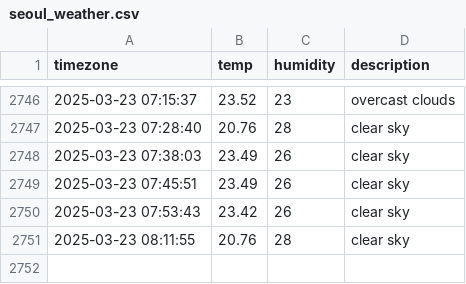
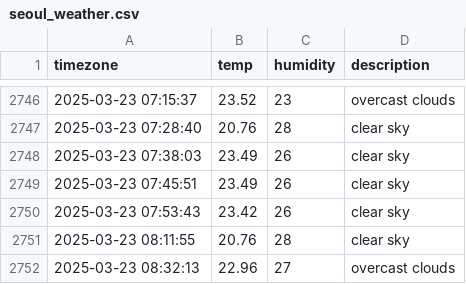
Before and after one commit to 1hyeokk/seoul_weather, a CSV file: seoul_weather.csv, drawn as a sheet; only a part is shown, gaps mark what is left out; the diff names each change by its address in the sheet, - before the commit and + after, or states it on an @@ line.

```diff
--- a/seoul_weather.csv
+++ b/seoul_weather.csv
+row 2752: 2025-03-23 08:32:13 | 22.96 | 27 | overcast clouds
```
